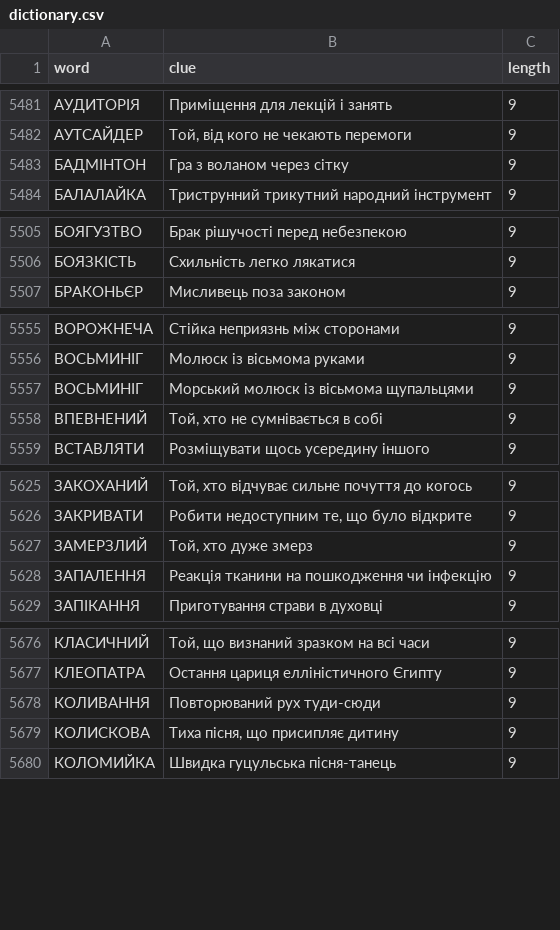
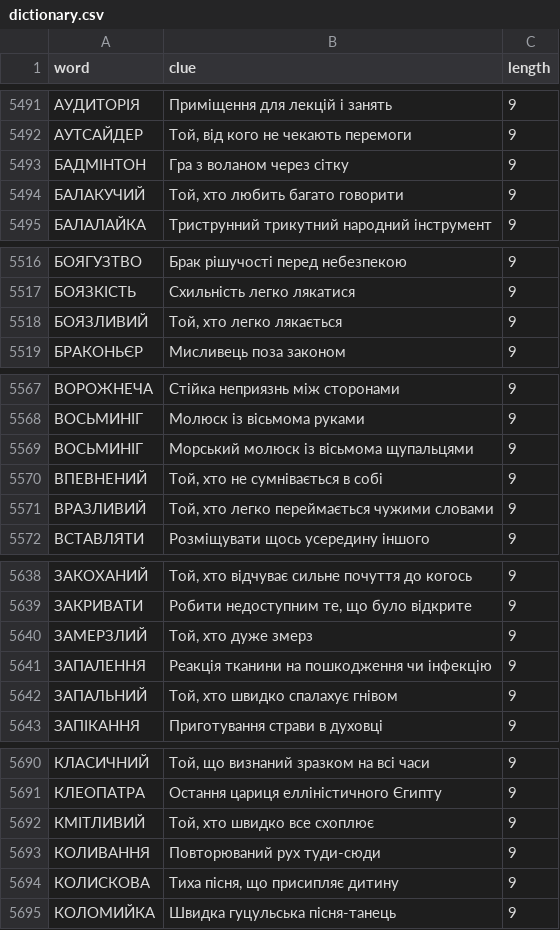
Before and after one commit to andreyrouk/scanword, a CSV file: data/dictionary.csv, drawn as a sheet; only a part is shown, gaps mark what is left out; the diff covers the shown part only.

```diff
--- a/data/dictionary.csv
+++ b/data/dictionary.csv
@@ -5483,2 +5493,3 @@ word,clue,length
 "БАДМІНТОН","Гра з воланом через сітку",9
+"БАЛАКУЧИЙ","Той, хто любить багато говорити",9
 "БАЛАЛАЙКА","Триструнний трикутний народний інструмент",9
@@ -5506,2 +5517,3 @@ word,clue,length
 "БОЯЗКІСТЬ","Схильність легко лякатися",9
+"БОЯЗЛИВИЙ","Той, хто легко лякається",9
 "БРАКОНЬЄР","Мисливець поза законом",9
@@ -5558,2 +5570,3 @@ word,clue,length
 "ВПЕВНЕНИЙ","Той, хто не сумнівається в собі",9
+"ВРАЗЛИВИЙ","Той, хто легко переймається чужими словами",9
 "ВСТАВЛЯТИ","Розміщувати щось усередину іншого",9
@@ -5628,2 +5641,3 @@ word,clue,length
 "ЗАПАЛЕННЯ","Реакція тканини на пошкодження чи інфекцію",9
+"ЗАПАЛЬНИЙ","Той, хто швидко спалахує гнівом",9
 "ЗАПІКАННЯ","Приготування страви в духовці",9
@@ -5677,2 +5691,3 @@ word,clue,length
 "КЛЕОПАТРА","Остання цариця елліністичного Єгипту",9
+"КМІТЛИВИЙ","Той, хто швидко все схоплює",9
 "КОЛИВАННЯ","Повторюваний рух туди-сюди",9
```
Also changed, not shown: 19 added rows elsewhere in this file, 2 other files.
